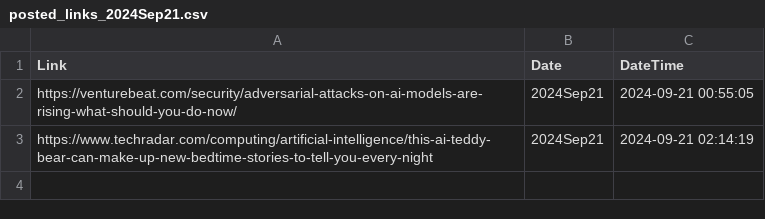
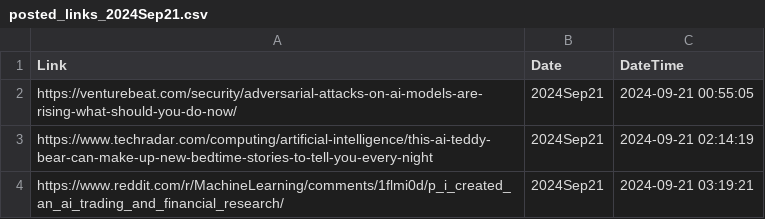
Before and after one commit to prblsing/TechInsightX, a CSV file: etc/ops/posted_links_2024Sep21.csv, drawn as a sheet.

```diff
--- a/etc/ops/posted_links_2024Sep21.csv
+++ b/etc/ops/posted_links_2024Sep21.csv
@@ -3 +3,2 @@ https://venturebeat.com/security/adversarial-attacks-on-ai-models-are-rising-wha
 https://www.techradar.com/computing/artificial-intelligence/this-ai-teddy-bear-can-make-up-new-bedtime-stories-to-tell-you-every-night,2024Sep21,2024-09-21 02:14:19
+https://www.reddit.com/r/MachineLearning/comments/1flmi0d/p_i_created_an_ai_trading_and_financial_research/,2024Sep21,2024-09-21 03:19:21
```
Also changed, not shown: 1 other file.
